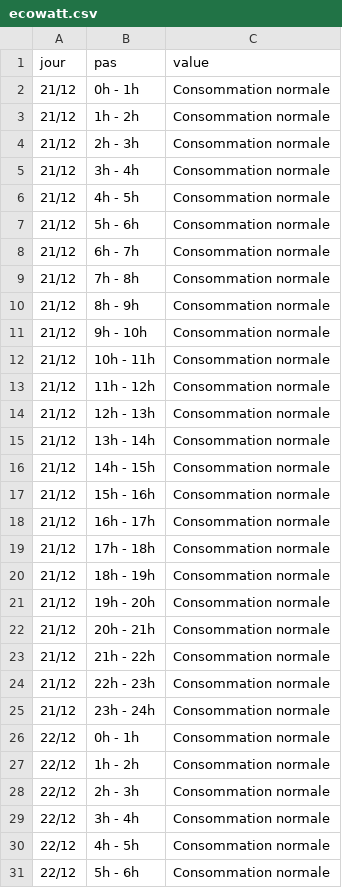
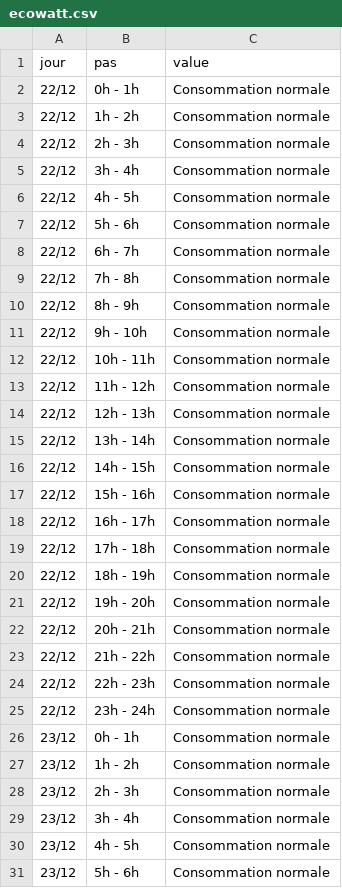
Before and after one commit to mattifaye/ew, a CSV file: ecowatt.csv, drawn as a sheet; only a part is shown; the shorter side is filled out with more unchanged rows.

```diff
--- a/ecowatt.csv
+++ b/ecowatt.csv
@@ -1,26 +1,2 @@
 jour,pas,value
-21/12,0h - 1h,Consommation normale
-21/12,1h - 2h,Consommation normale
-21/12,2h - 3h,Consommation normale
-21/12,3h - 4h,Consommation normale
-21/12,4h - 5h,Consommation normale
-21/12,5h - 6h,Consommation normale
-21/12,6h - 7h,Consommation normale
-21/12,7h - 8h,Consommation normale
-21/12,8h - 9h,Consommation normale
-21/12,9h - 10h,Consommation normale
-21/12,10h - 11h,Consommation normale
-21/12,11h - 12h,Consommation normale
-21/12,12h - 13h,Consommation normale
-21/12,13h - 14h,Consommation normale
-21/12,14h - 15h,Consommation normale
-21/12,15h - 16h,Consommation normale
-21/12,16h - 17h,Consommation normale
-21/12,17h - 18h,Consommation normale
-21/12,18h - 19h,Consommation normale
-21/12,19h - 20h,Consommation normale
-21/12,20h - 21h,Consommation normale
-21/12,21h - 22h,Consommation normale
-21/12,22h - 23h,Consommation normale
-21/12,23h - 24h,Consommation normale
 22/12,0h - 1h,Consommation normale
```
Also changed, not shown: ecowatt_resume.csv, 4 other files.
